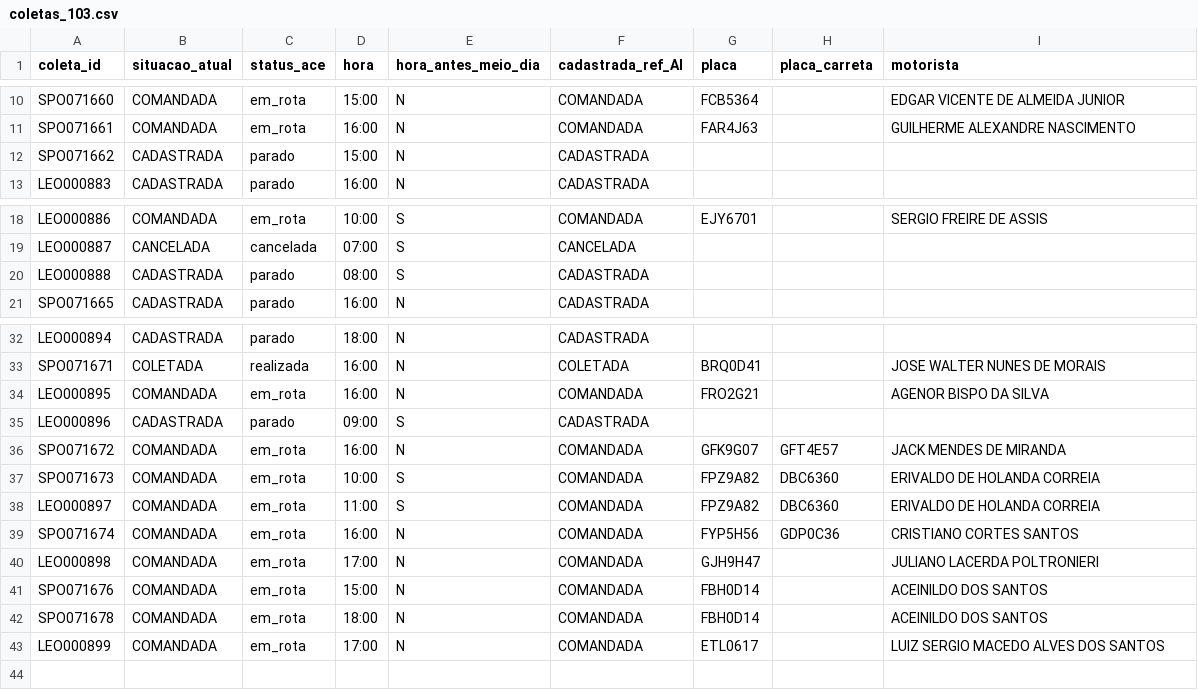
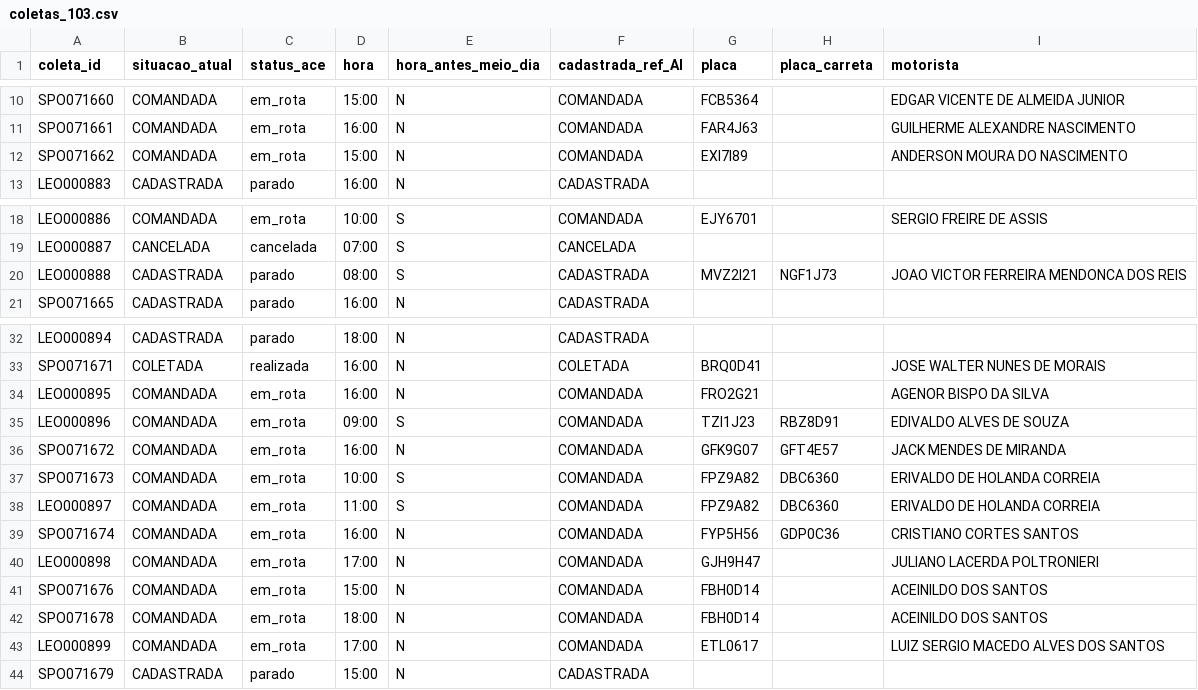
Before and after one commit to binhotransportes15/coletas-ace, a CSV file: dashboard/data/coletas_103.csv, drawn as a sheet; only a part is shown, gaps mark what is left out.

```diff
--- a/dashboard/data/coletas_103.csv
+++ b/dashboard/data/coletas_103.csv
@@ -11,3 +11,3 @@ SPO071660,COMANDADA,em_rota,15:00,N,COMANDADA,FCB5364,,EDGAR VICENTE DE ALMEIDA
 SPO071661,COMANDADA,em_rota,16:00,N,COMANDADA,FAR4J63,,GUILHERME ALEXANDRE NASCIMENTO
-SPO071662,CADASTRADA,parado,15:00,N,CADASTRADA,,,
+SPO071662,COMANDADA,em_rota,15:00,N,COMANDADA,EXI7I89,,ANDERSON MOURA DO NASCIMENTO
 LEO000883,CADASTRADA,parado,16:00,N,CADASTRADA,,,
@@ -19,3 +19,3 @@ LEO000886,COMANDADA,em_rota,10:00,S,COMANDADA,EJY6701,,SERGIO FREIRE DE ASSIS
 LEO000887,CANCELADA,cancelada,07:00,S,CANCELADA,,,
-LEO000888,CADASTRADA,parado,08:00,S,CADASTRADA,,,
+LEO000888,CADASTRADA,parado,08:00,S,CADASTRADA,MVZ2I21,NGF1J73,JOAO VICTOR FERREIRA MENDONCA DOS REIS
 SPO071665,CADASTRADA,parado,16:00,N,CADASTRADA,,,
@@ -34,3 +34,3 @@ SPO071671,COLETADA,realizada,16:00,N,COLETADA,BRQ0D41,,JOSE WALTER NUNES DE MORA
 LEO000895,COMANDADA,em_rota,16:00,N,COMANDADA,FRO2G21,,AGENOR BISPO DA SILVA
-LEO000896,CADASTRADA,parado,09:00,S,CADASTRADA,,,
+LEO000896,COMANDADA,em_rota,09:00,S,COMANDADA,TZI1J23,RBZ8D91,EDIVALDO ALVES DE SOUZA
 SPO071672,COMANDADA,em_rota,16:00,N,COMANDADA,GFK9G07,GFT4E57,JACK MENDES DE MIRANDA
@@ -43 +43,2 @@ SPO071678,COMANDADA,em_rota,18:00,N,COMANDADA,FBH0D14,,ACEINILDO DOS SANTOS
 LEO000899,COMANDADA,em_rota,17:00,N,COMANDADA,ETL0617,,LUIZ SERGIO MACEDO ALVES DOS SANTOS
+SPO071679,CADASTRADA,parado,15:00,N,CADASTRADA,,,
```
Also changed, not shown: dashboard/data/coletas.csv, 3 other files.
